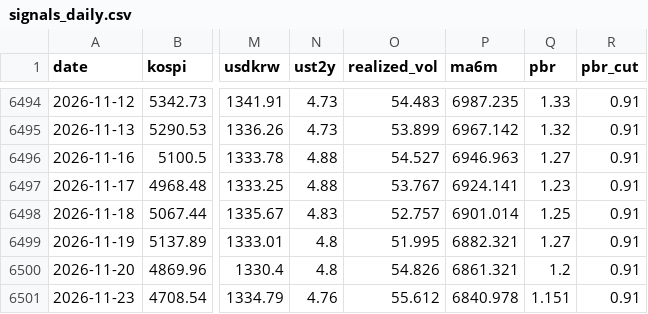
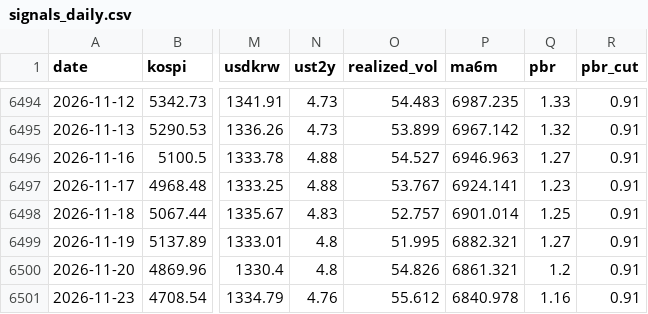
Before and after one commit to dangnani-pixel/kospi-bottom-model, a CSV file: signals_daily.csv, drawn as a sheet; only a part is shown, gaps mark what is left out; the diff names each change by its address in the sheet, - before the commit and + after, or states it on an @@ line.

```diff
--- a/signals_daily.csv
+++ b/signals_daily.csv
-Q6501 (pbr): 1.151
+Q6501 (pbr): 1.16
```
Also changed, not shown: pbr_history.csv, 1 other file.
